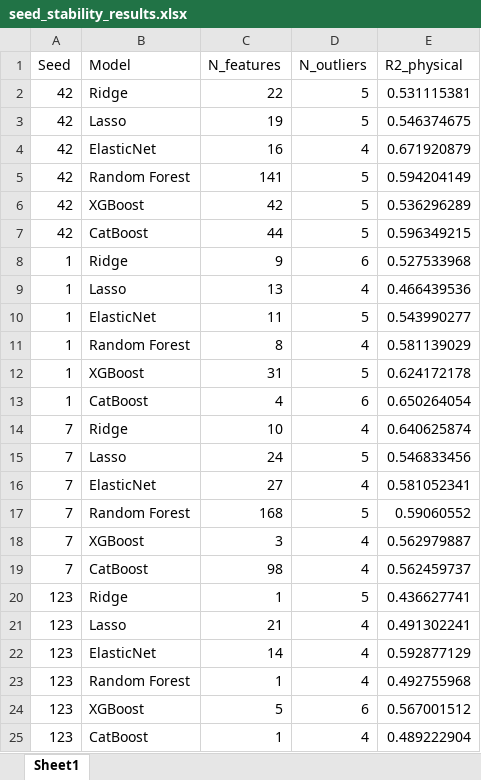
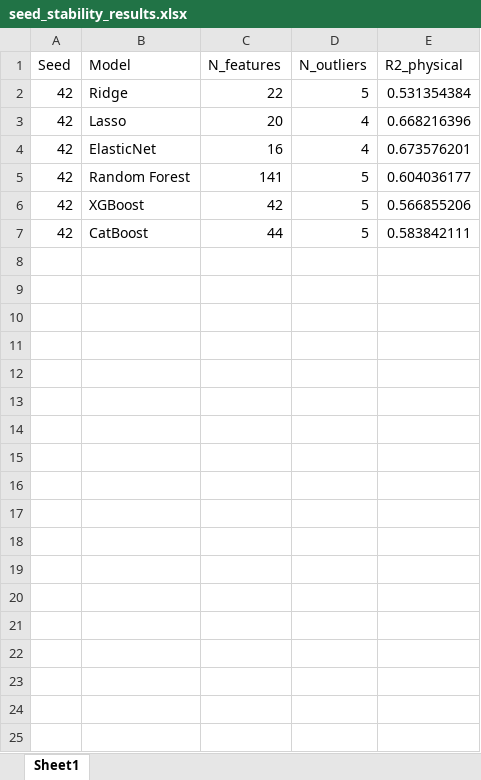
Before and after one commit to artemiikagramanian/MCE_predict, an Excel workbook: DCD_paper/seed_stability_results.xlsx, sheet Sheet1, drawn as a sheet; values as stored, in another font and other column widths than the file's, no borders; the diff names each change by its address in the sheet, - before the commit and + after, or states it on an @@ line.

```diff
--- a/DCD_paper/seed_stability_results.xlsx (sheet Sheet1)
+++ b/DCD_paper/seed_stability_results.xlsx (sheet Sheet1)
-E2 (R2_physical): 0.531115381
+E2 (R2_physical): 0.531354384
-C3 (N_features): 19
+C3 (N_features): 20
-D3 (N_outliers): 5
+D3 (N_outliers): 4
-E3 (R2_physical): 0.546374675
+E3 (R2_physical): 0.668216396
-E4 (R2_physical): 0.671920879
+E4 (R2_physical): 0.673576201
-E5 (R2_physical): 0.594204149
+E5 (R2_physical): 0.604036177
-E6 (R2_physical): 0.536296289
+E6 (R2_physical): 0.566855206
-E7 (R2_physical): 0.596349215
+E7 (R2_physical): 0.583842111
-row 8: 1 | Ridge | 9 | 6 | 0.527533968
-row 9: 1 | Lasso | 13 | 4 | 0.466439536
-row 10: 1 | ElasticNet | 11 | 5 | 0.543990277
-row 11: 1 | Random Forest | 8 | 4 | 0.581139029
-row 12: 1 | XGBoost | 31 | 5 | 0.624172178
-row 13: 1 | CatBoost | 4 | 6 | 0.650264054
-row 14: 7 | Ridge | 10 | 4 | 0.640625874
-row 15: 7 | Lasso | 24 | 5 | 0.546833456
-row 16: 7 | ElasticNet | 27 | 4 | 0.581052341
-row 17: 7 | Random Forest | 168 | 5 | 0.59060552
-row 18: 7 | XGBoost | 3 | 4 | 0.562979887
-row 19: 7 | CatBoost | 98 | 4 | 0.562459737
-row 20: 123 | Ridge | 1 | 5 | 0.436627741
-row 21: 123 | Lasso | 21 | 4 | 0.491302241
-row 22: 123 | ElasticNet | 14 | 4 | 0.592877129
-row 23: 123 | Random Forest | 1 | 4 | 0.492755968
-row 24: 123 | XGBoost | 5 | 6 | 0.567001512
-row 25: 123 | CatBoost | 1 | 4 | 0.489222904
```
Also changed, not shown: DCD_paper/feature_stability_CatBoost.xlsx, DCD_paper/feature_stability_ElasticNet.xlsx, 26 other files.
